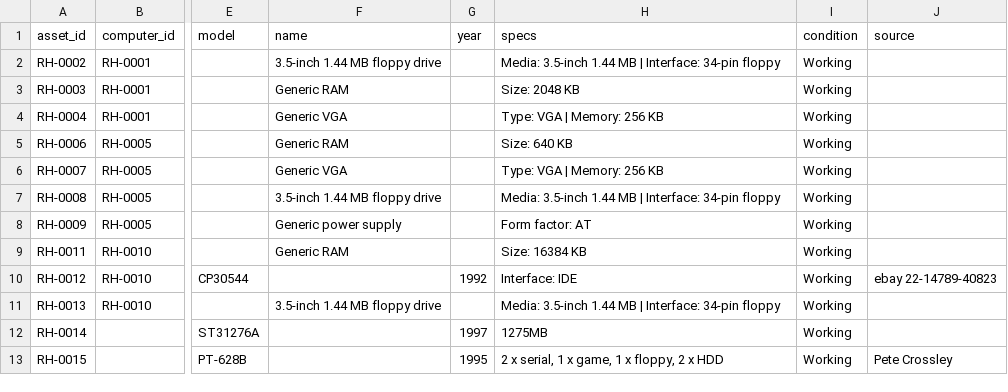
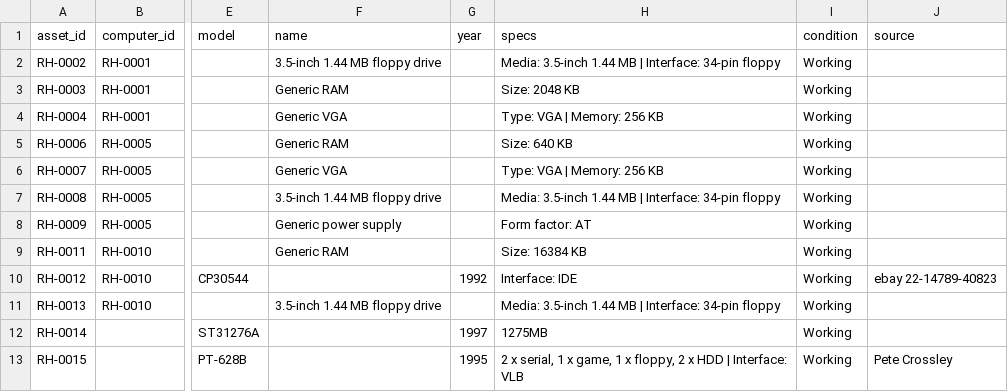
Before and after one commit to hmerrett/retro-hardware-database, a CSV file: data/parts.csv, drawn as a sheet; only a part is shown, gaps mark what is left out; the diff names each change by its address in the sheet, - before the commit and + after, or states it on an @@ line.

Commit message:
Update catalogue (2026-06-28 19:36)

```diff
--- a/data/parts.csv
+++ b/data/parts.csv
-H13 (specs): …x HDD
+H13 (specs): …x HDD | Interface: VLB
```
